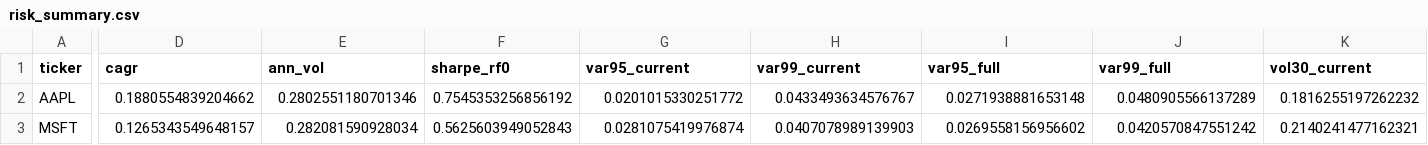
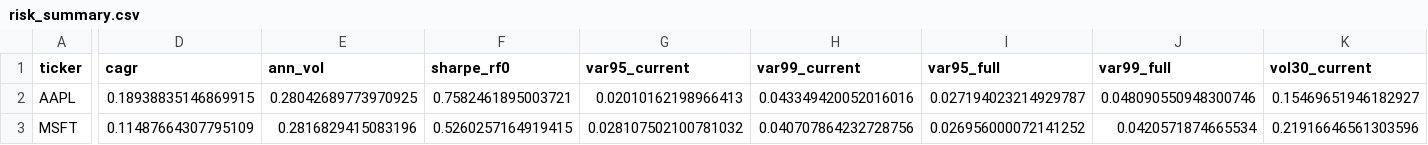
Before and after one commit to EvilSnIzer/quant, a CSV file: data/processed/powerbi/risk_summary.csv, drawn as a sheet; only a part is shown, gaps mark what is left out; the diff covers the shown part only; the diff names each change by its address in the sheet, - before the commit and + after, or states it on an @@ line.

```diff
--- a/data/processed/powerbi/risk_summary.csv
+++ b/data/processed/powerbi/risk_summary.csv
-D2 (cagr): 0.1880554839204662
+D2 (cagr): 0.18938835146869915
-E2 (ann_vol): 0.2802551180701346
+E2 (ann_vol): 0.28042689773970925
-F2 (sharpe_rf0): 0.7545353256856192
+F2 (sharpe_rf0): 0.7582461895003721
-G2 (var95_current): 0.0201015330251772
+G2 (var95_current): 0.02010162198966413
-H2 (var99_current): 0.0433493634576767
+H2 (var99_current): 0.043349420052016016
-I2 (var95_full): 0.0271938881653148
+I2 (var95_full): 0.027194023214929787
-J2 (var99_full): 0.0480905566137289
+J2 (var99_full): 0.048090550948300746
-K2 (vol30_current): 0.1816255197262232
+K2 (vol30_current): 0.15469651946182927
-D3 (cagr): 0.1265343549648157
+D3 (cagr): 0.11487664307795109
-E3 (ann_vol): 0.282081590928034
+E3 (ann_vol): 0.2816829415083196
-F3 (sharpe_rf0): 0.5625603949052843
+F3 (sharpe_rf0): 0.5260257164919415
-G3 (var95_current): 0.0281075419976874
+G3 (var95_current): 0.028107502100781032
-H3 (var99_current): 0.0407078989139903
+H3 (var99_current): 0.040707864232728756
-I3 (var95_full): 0.0269558156956602
+I3 (var95_full): 0.026956000072141252
-J3 (var99_full): 0.0420570847551242
+J3 (var99_full): 0.0420571874665534
-K3 (vol30_current): 0.2140241477162321
+K3 (vol30_current): 0.21916646561303596
```
Also changed, not shown: 178 edited cells elsewhere in this file, data/processed/drawdown.csv, data/processed/portfolio_metrics.csv, 33 other files.
